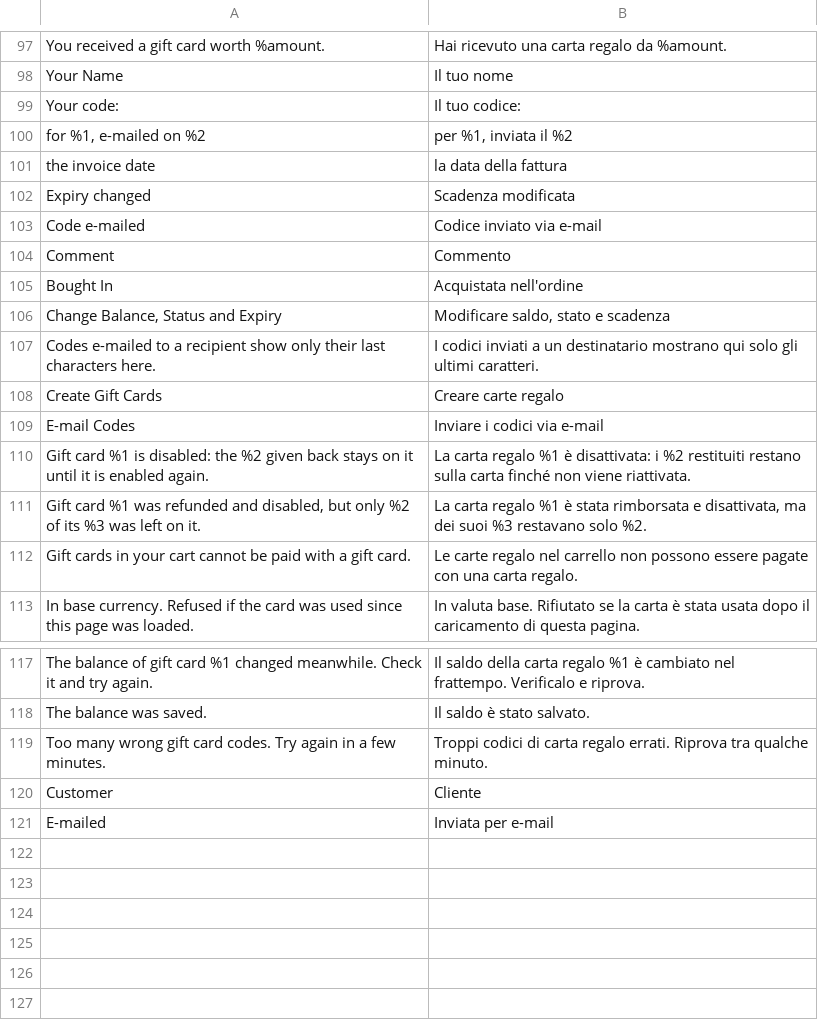
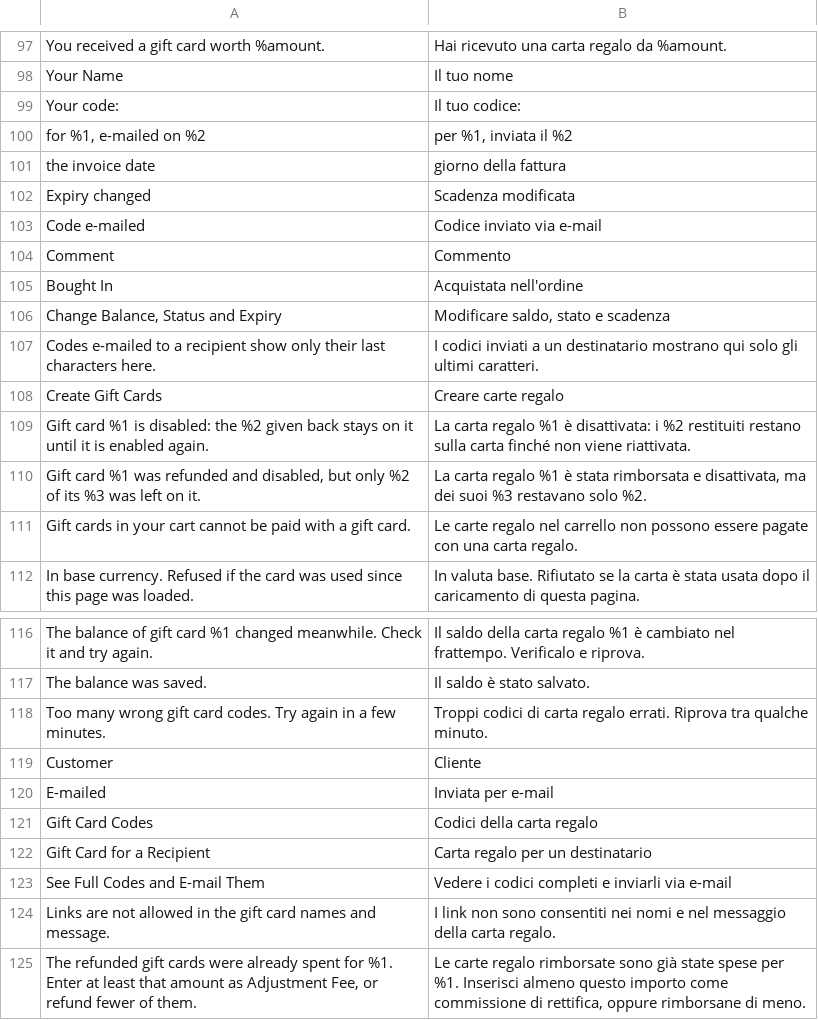
Before and after one commit to mage-os-lab/module-gift-card, a CSV file: i18n/it_IT.csv, drawn as a sheet; only a part is shown, gaps mark what is left out.

```diff
--- a/i18n/it_IT.csv
+++ b/i18n/it_IT.csv
@@ -100,3 +100,3 @@ Your code:,Il tuo codice:
 "for %1, e-mailed on %2","per %1, inviata il %2"
-the invoice date,la data della fattura
+the invoice date,giorno della fattura
 Expiry changed,Scadenza modificata
@@ -108,3 +108,2 @@ Codes e-mailed to a recipient show only their last characters here.,I codici inv
 Create Gift Cards,Creare carte regalo
-E-mail Codes,Inviare i codici via e-mail
 Gift card %1 is disabled: the %2 given back stays on it until it is enabled again.,La carta regalo %1 è disattivata: i %2 restituiti restano sulla carta finché non viene riattivata.
@@ -121 +120,6 @@ Customer,Cliente
 E-mailed,Inviata per e-mail
+Gift Card Codes,Codici della carta regalo
+Gift Card for a Recipient,Carta regalo per un destinatario
+See Full Codes and E-mail Them,Vedere i codici completi e inviarli via e-mail
+Links are not allowed in the gift card names and message.,I link non sono consentiti nei nomi e nel messaggio della carta regalo.
+"The refunded gift cards were already spent for %1. Enter at least that amount as Adjustment Fee, or refund fewer of them.","Le carte regalo rimborsate sono già state spese per %1. Inserisci almeno questo importo come commissione di rettifica, oppure rimborsane di meno."
```
Also changed, not shown: i18n/de_DE.csv, i18n/en_US.csv, 29 other files.
